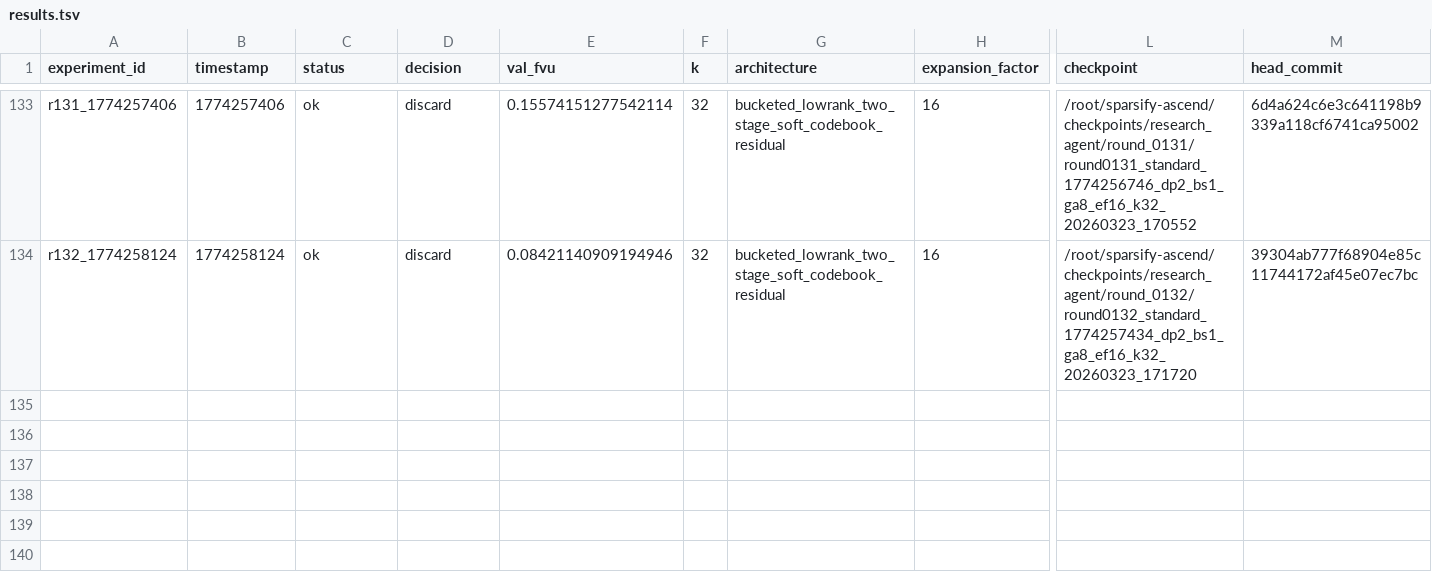
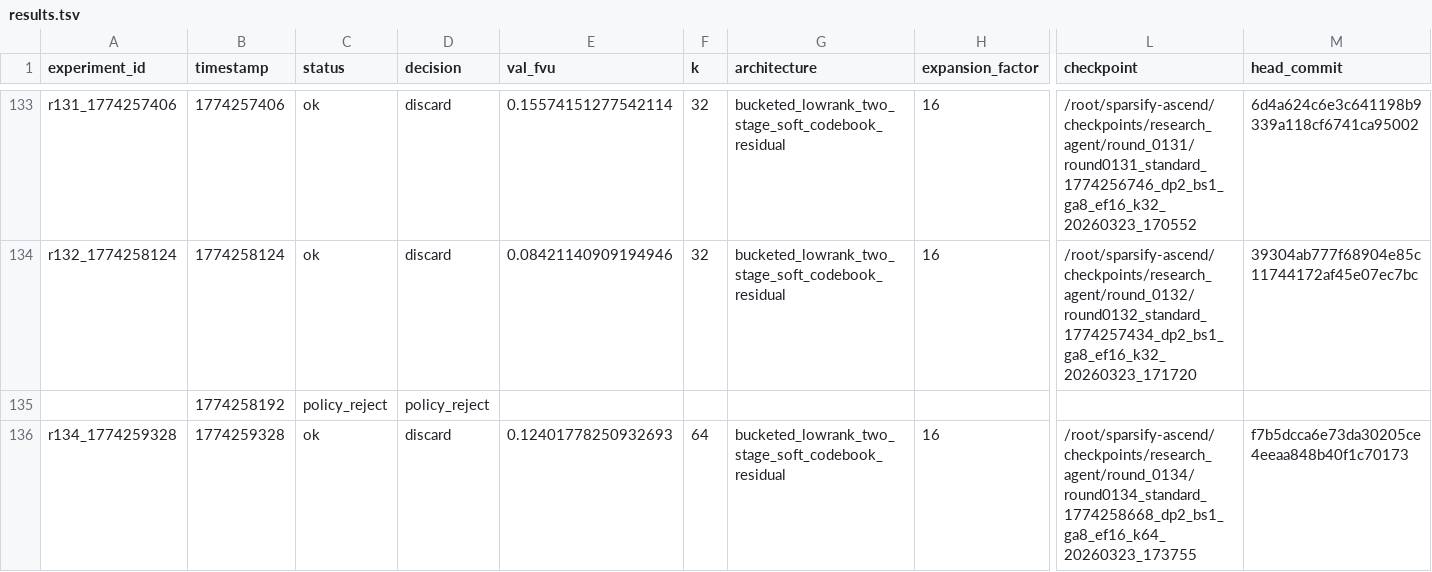
Before and after one commit to duanzhaol/sparsify, a TSV file: research/history/results.tsv, drawn as a sheet; only a part is shown, gaps mark what is left out; rows hold the shown columns only; the diff names each change by its address in the sheet, - before the commit and + after, or states it on an @@ line.

Commit message:
experiment: round 0134 standard bucketed_lowrank_two_stage_soft_codebook_residual discard

```diff
--- a/research/history/results.tsv
+++ b/research/history/results.tsv
+row 135:  | 1774258192 | policy_reject | policy_reject
+row 136: r134_1774259328 | 1774259328 | ok | discard | 0.12401778250932693 | 64 | bucketed_lowrank_two_stage_soft_codebook_residual | 16 | /root/sparsify-ascend/checkpoints/research_agent/round_0134/round0134_standard_1774258668_dp2_bs1_ga8_ef16_k64_20260323_173755 | f7b5dcca6e73da30205ce4eeaa848b40f1c70173
```
Also changed, not shown: 6 other files.
